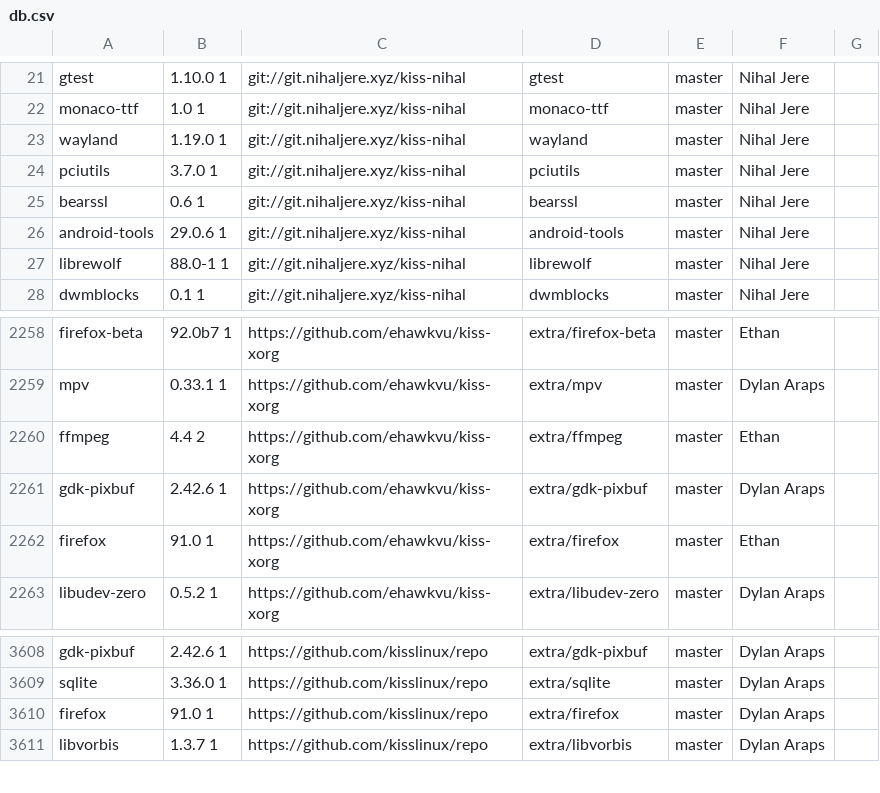
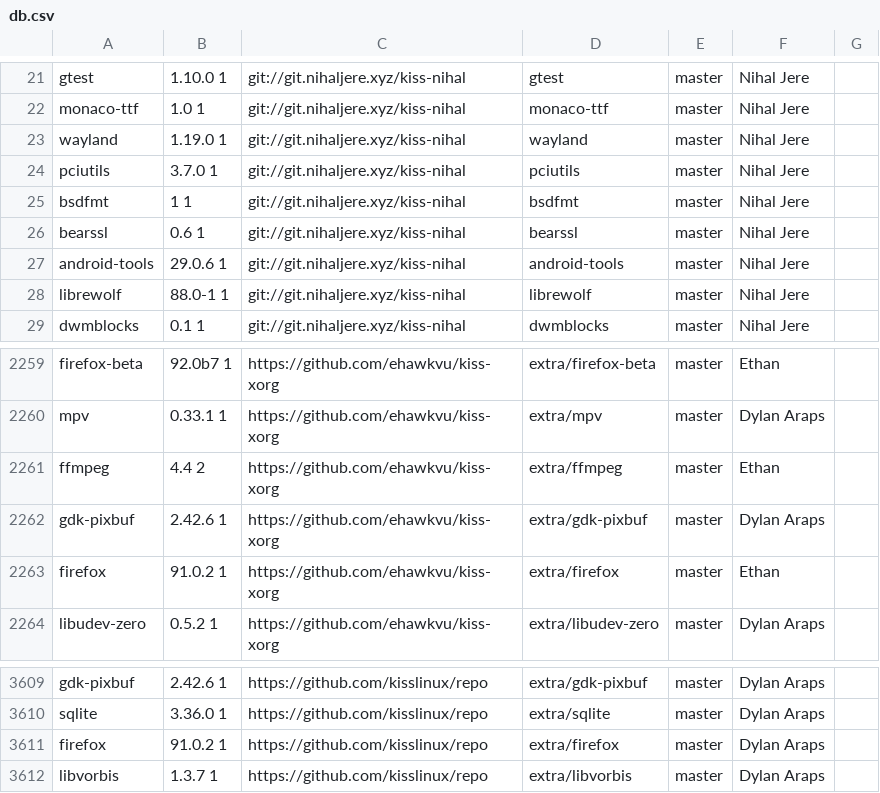
Before and after one commit to jedahan/kiss-find, a CSV file: db.csv, drawn as a sheet; only a part is shown, gaps mark what is left out.

```diff
--- a/db.csv
+++ b/db.csv
@@ -24,2 +24,3 @@ wayland,1.19.0 1,git://git.nihaljere.xyz/kiss-nihal,wayland,master,"Nihal Jere",
 pciutils,3.7.0 1 ,git://git.nihaljere.xyz/kiss-nihal,pciutils,master,"Nihal Jere"," "
+bsdfmt,1 1,git://git.nihaljere.xyz/kiss-nihal,bsdfmt,master,"Nihal Jere"," "
 bearssl,0.6 1,git://git.nihaljere.xyz/kiss-nihal,bearssl,master,"Nihal Jere"," "
@@ -2261,3 +2262,3 @@ ffmpeg,4.4 2,https://github.com/ehawkvu/kiss-xorg,extra/ffmpeg,master,"Ethan","
 gdk-pixbuf,2.42.6 1,https://github.com/ehawkvu/kiss-xorg,extra/gdk-pixbuf,master,"Dylan Araps"," "
-firefox,91.0 1,https://github.com/ehawkvu/kiss-xorg,extra/firefox,master,"Ethan"," "
+firefox,91.0.2 1,https://github.com/ehawkvu/kiss-xorg,extra/firefox,master,"Ethan"," "
 libudev-zero,0.5.2 1,https://github.com/ehawkvu/kiss-xorg,extra/libudev-zero,master,"Dylan Araps"," "
@@ -3609,3 +3610,3 @@ gdk-pixbuf,2.42.6 1,https://github.com/kisslinux/repo,extra/gdk-pixbuf,master,"D
 sqlite,3.36.0 1,https://github.com/kisslinux/repo,extra/sqlite,master,"Dylan Araps"," "
-firefox,91.0 1,https://github.com/kisslinux/repo,extra/firefox,master,"Dylan Araps"," "
+firefox,91.0.2 1,https://github.com/kisslinux/repo,extra/firefox,master,"Dylan Araps"," "
 libvorbis,1.3.7 1,https://github.com/kisslinux/repo,extra/libvorbis,master,"Dylan Araps"," "
```
Also changed, not shown: 3 other files.
